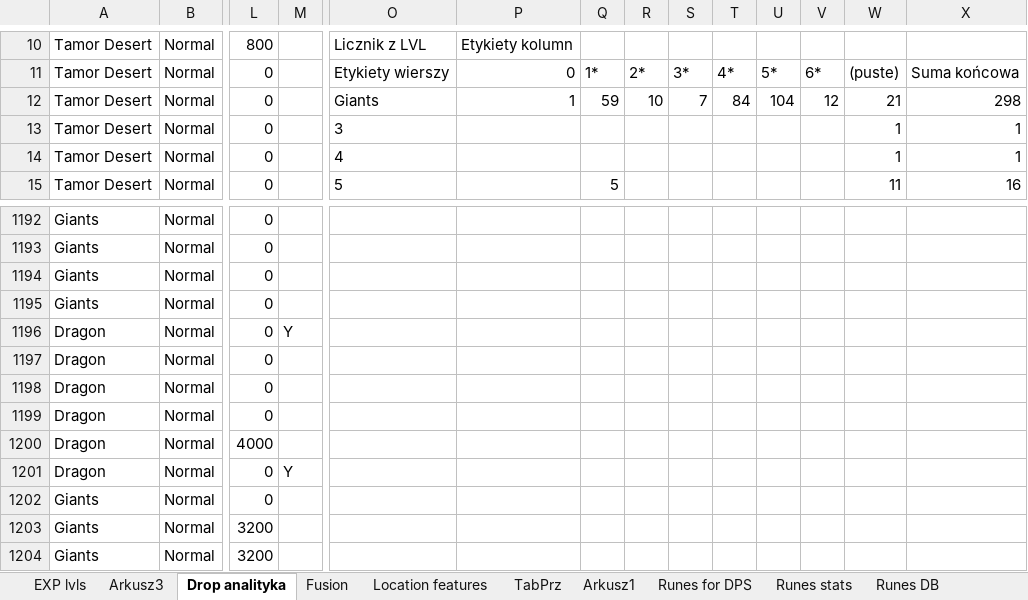
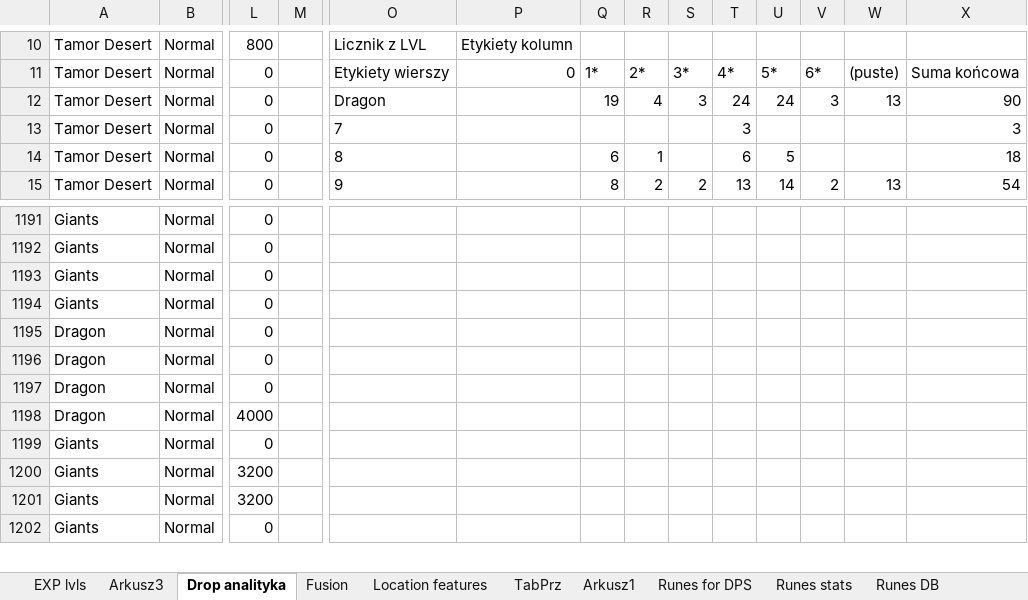
Before and after one commit to mariusz1976/mmorpg, an Excel workbook: Summoners_wars.xlsx, sheet Drop analityka, drawn as a sheet; only a part is shown, gaps mark what is left out; the shorter side is filled out with more unchanged rows; values as stored, in another font and other column widths than the file's, no borders; table styles not drawn; removed rows and columns are numbered as before the commit, all else as after; rows hold the shown columns only; the diff covers the shown part only; the diff names each change by its address in the sheet, - before the commit and + after, or states it on an @@ line.

```diff
--- a/Summoners_wars.xlsx (sheet Drop analityka)
+++ b/Summoners_wars.xlsx (sheet Drop analityka)
-O12: Giants
+O12: Dragon
-P12: 1
+P12: (empty)
-Q12: 59
+Q12: 19
-R12: 10
+R12: 4
-S12: 7
+S12: 3
-T12: 84
+T12: 24
-U12: 104
+U12: 24
-V12: 12
+V12: 3
-W12: 21
+W12: 13
-X12: 298
+X12: 90
-O13: 3
+O13: 7
-T13: (empty)
+T13: 3
-W13:W14: 1
+W13:W14: (empty)
-X13: 1
+X13: 3
-O14: 4
+O14: 8
-Q14: (empty)
+Q14: 6
-R14: (empty)
+R14: 1
-T14: (empty)
+T14: 6
-U14: (empty)
+U14: 5
-X14: 1
+X14: 18
-O15: 5
+O15: 9
-Q15: 5
+Q15: 8
-R15: (empty)
+R15: 2
-S15: (empty)
+S15: 2
-T15: (empty)
+T15: 13
-U15: (empty)
+U15: 14
-V15: (empty)
+V15: 2
-W15: 11
+W15: 13
-X15: 16
+X15: 54
-row 1196: Dragon | Normal | 0 | Y
-row 1201: Dragon | Normal | 0 | Y
```
Also changed, not shown: 50 added rows, 51 removed rows and 82 edited cells elsewhere in this sheet, sheet Location features, sheet TabPrz, sheet Arkusz3, sheet Grind.Summary, formulas that keep their value, charts or pictures.
